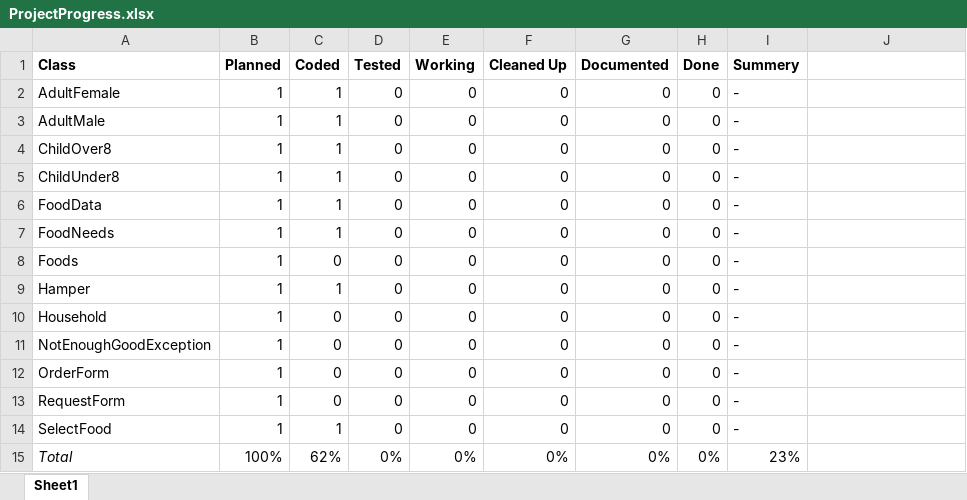
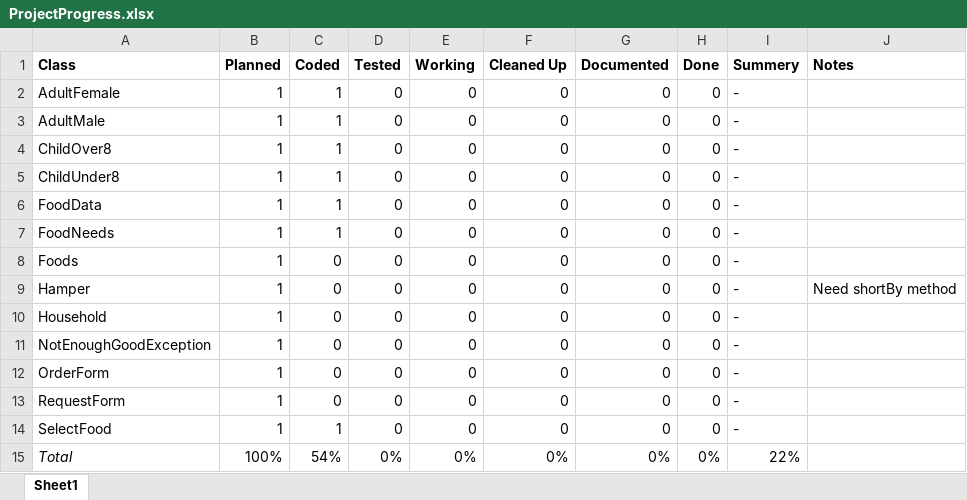
Before and after one commit to thesixtium/ENSF-409-Final-Project, an Excel workbook: misc/ProjectProgress.xlsx, sheet Sheet1, drawn as a sheet; values as stored, in another font and other column widths than the file's, no borders; the diff names each change by its address in the sheet, - before the commit and + after, or states it on an @@ line.

Commit message:
Update ProjectProgress.xlsx

```diff
--- a/misc/ProjectProgress.xlsx (sheet Sheet1)
+++ b/misc/ProjectProgress.xlsx (sheet Sheet1)
-J1: (empty)
+J1: Notes
-C9 (Coded): 1
+C9 (Coded): 0
-J9 (Notes): (empty)
+J9 (Notes): Need shortBy method
-C15 (Coded): 62%
+C15 (Coded): 54%
-I15 (Summery): 23%
+I15 (Summery): 22%
```
